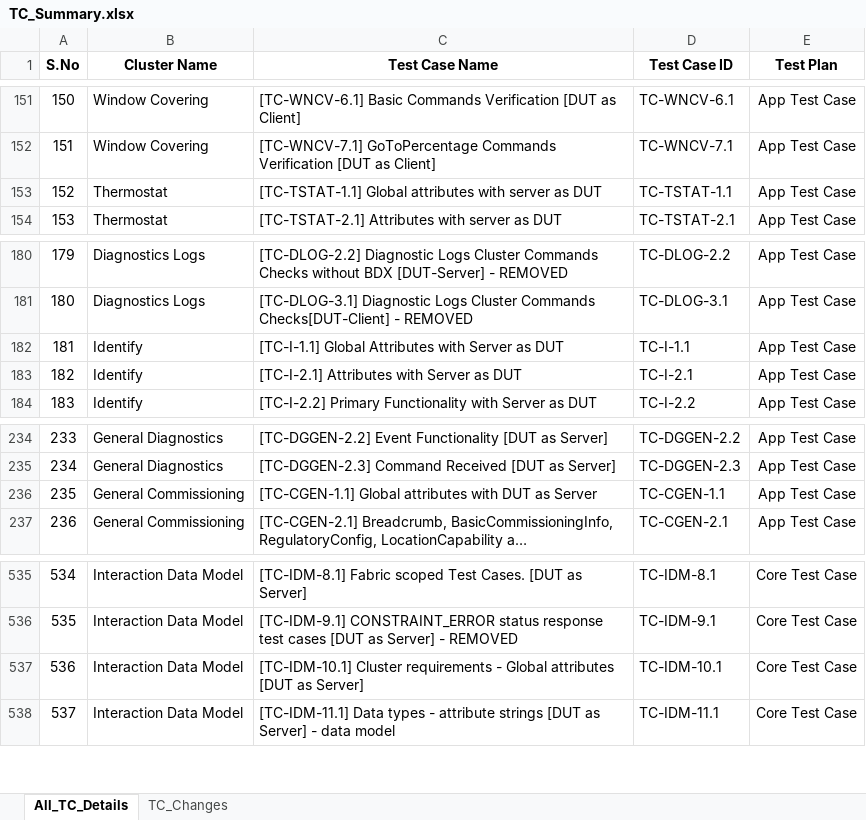
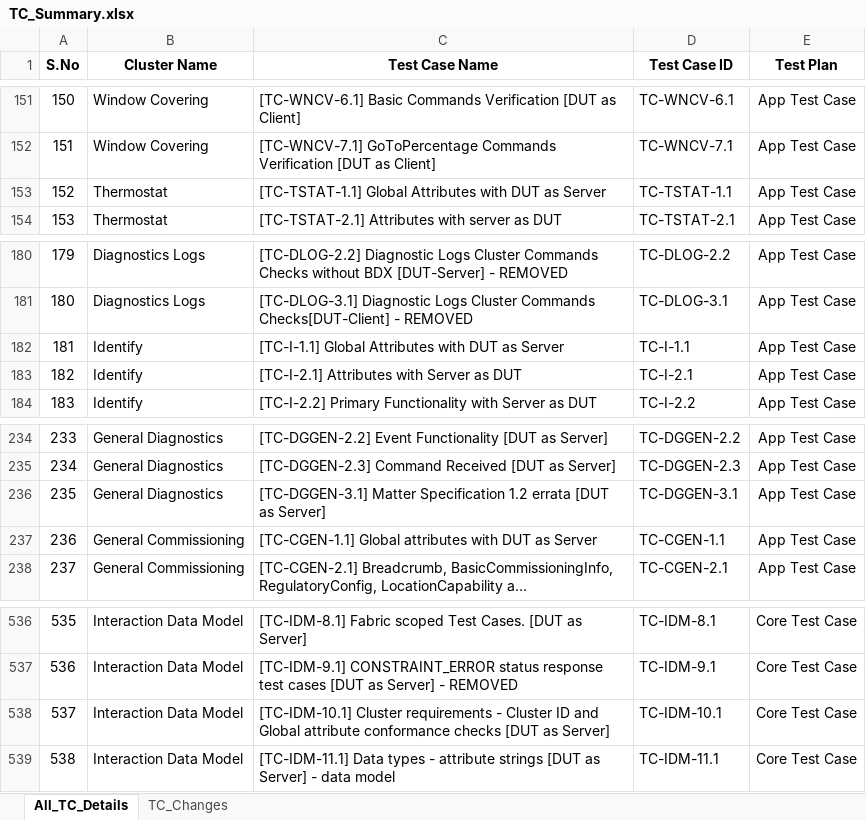
Before and after one commit to Survensa/chip_qa_support, an Excel workbook: Docs/TC_Summary.xlsx, sheet All_TC_Details, drawn as a sheet; only a part is shown, gaps mark what is left out; long unchanged cells end in …; values as stored, in another font and other column widths than the file's, no borders; addresses are those after the commit; the diff names each change by its address in the sheet, - before the commit and + after, or states it on an @@ line.

```diff
--- a/Docs/TC_Summary.xlsx (sheet All_TC_Details)
+++ b/Docs/TC_Summary.xlsx (sheet All_TC_Details)
-C153 (Test Case Name): [TC-TSTAT-1.1] Global attributes with server as DUT
+C153 (Test Case Name): [TC-TSTAT-1.1] Global Attributes with DUT as Server
-C182 (Test Case Name): …Attributes with Server as DUT
+C182 (Test Case Name): …Attributes with DUT as Server
+row 236: 235 | General Diagnostics | [TC-DGGEN-3.1] Matter Specification 1.2 errata [DUT as Server] | TC-DGGEN-3.1 | App Test Case
@@ column A (S.No) renumbered from row 237 down @@
-C538 (Test Case Name): …requirements - Global attributes [DUT as…
+C538 (Test Case Name): …requirements - Cluster ID and Global attribute conformance checks [DUT as…
```
Also changed, not shown: sheet TC_Changes, 1 other file.
